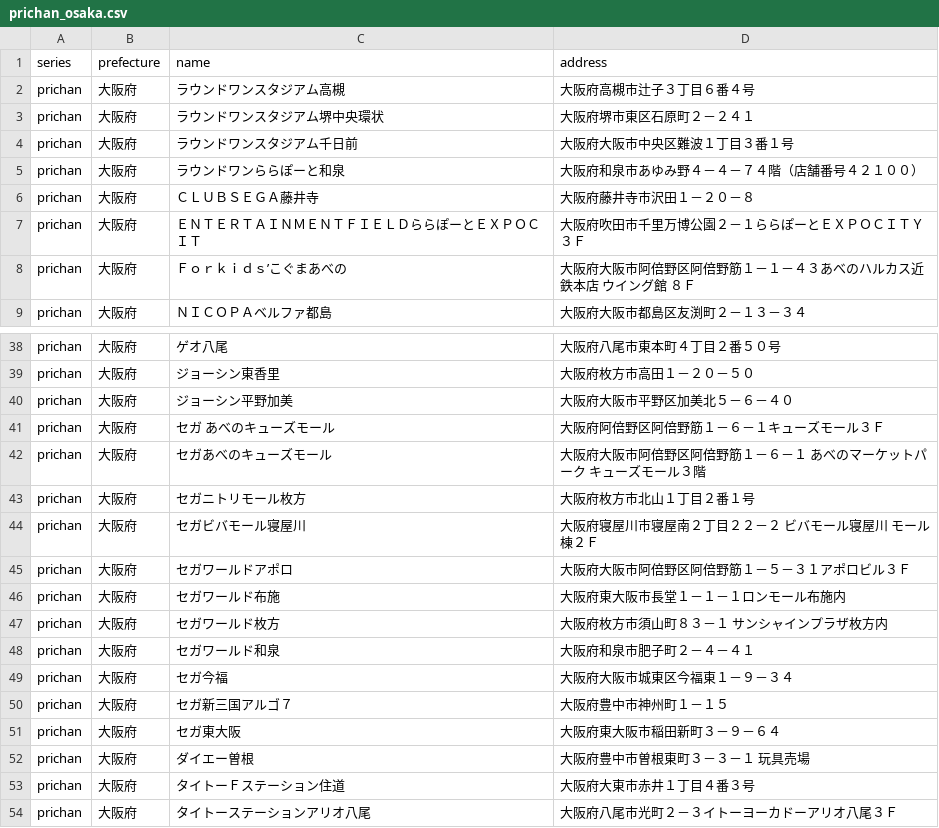
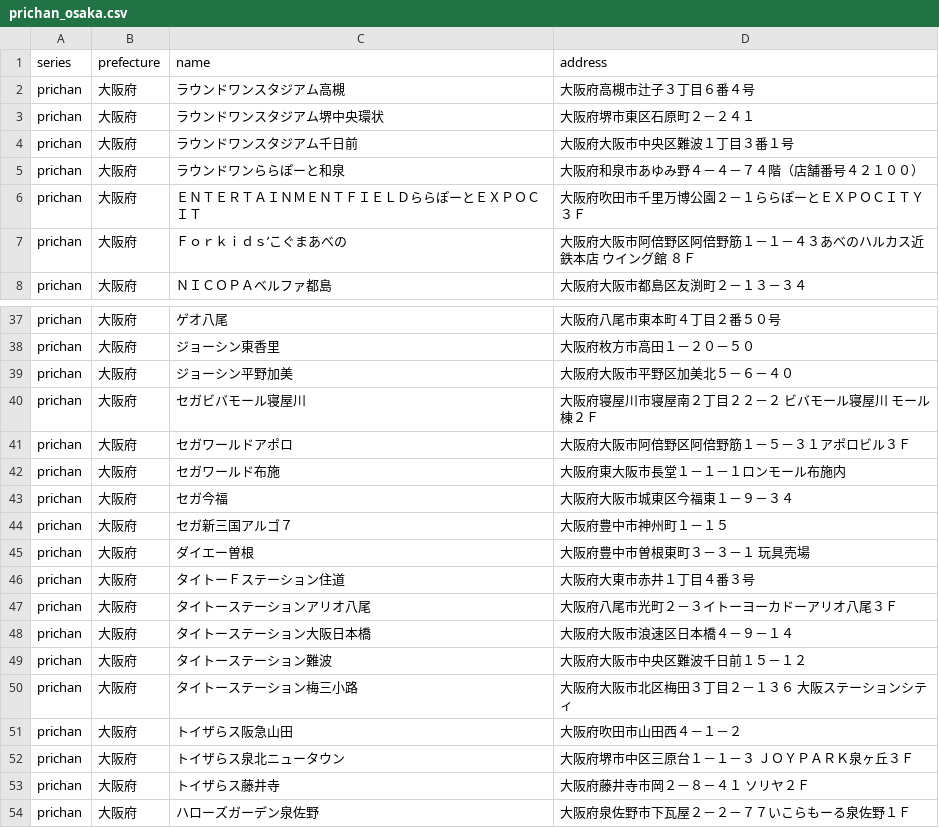
Before and after one commit to prickathon/prismdb, a CSV file: _data/shop/prichan_osaka.csv, drawn as a sheet; only a part is shown, gaps mark what is left out; the shorter side is filled out with more unchanged rows; the diff names each change by its address in the sheet, - before the commit and + after, or states it on an @@ line.

```diff
--- a/_data/shop/prichan_osaka.csv
+++ b/_data/shop/prichan_osaka.csv
-row 6: prichan | 大阪府 | ＣＬＵＢＳＥＧＡ藤井寺 | 大阪府藤井寺市沢田１－２０－８
-row 41: prichan | 大阪府 | セガ あべのキューズモール | 大阪府阿倍野区阿倍野筋１－６－１キューズモール３Ｆ
-row 42: prichan | 大阪府 | セガあべのキューズモール | 大阪府大阪市阿倍野区阿倍野筋１－６－１ あべのマーケットパーク キューズモール３階
-row 43: prichan | 大阪府 | セガニトリモール枚方 | 大阪府枚方市北山１丁目２番１号
-row 47: prichan | 大阪府 | セガワールド枚方 | 大阪府枚方市須山町８３－１ サンシャインプラザ枚方内
-row 48: prichan | 大阪府 | セガワールド和泉 | 大阪府和泉市肥子町２－４－４１
-row 51: prichan | 大阪府 | セガ東大阪 | 大阪府東大阪市稲田新町３－９－６４
```
Also changed, not shown: _data/shop/prichan_aichi.csv, _data/shop/prichan_hyogo.csv, 6 other files.
